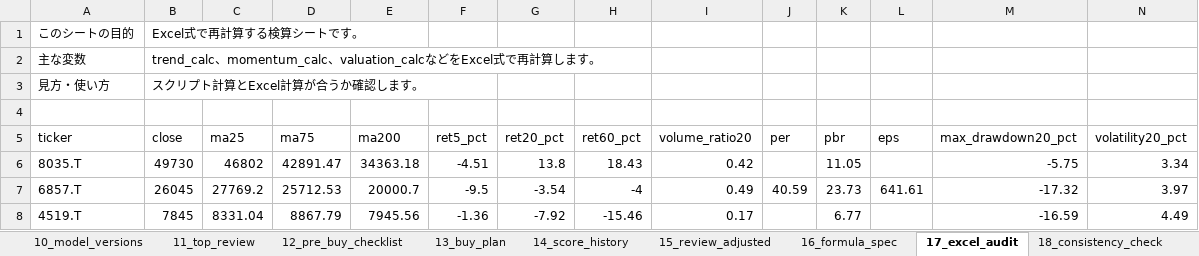
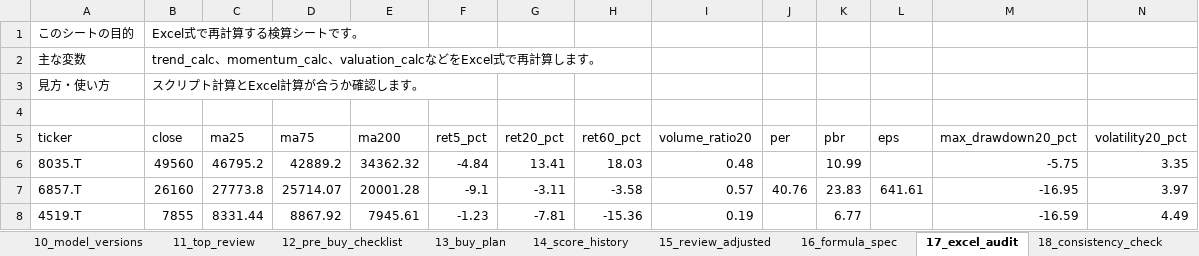
Before and after one commit to ob198-cpu/kabu, an Excel workbook: stock_decision_mvp_calculated.xlsx, sheet 17_excel_audit, drawn as a sheet; only a part is shown; values as stored, in another font and other column widths than the file's, no borders; the diff covers the shown part only; the diff names each change by its address in the sheet, - before the commit and + after, or states it on an @@ line.

```diff
--- a/stock_decision_mvp_calculated.xlsx (sheet 17_excel_audit)
+++ b/stock_decision_mvp_calculated.xlsx (sheet 17_excel_audit)
-B6 (close): 49730
+B6 (close): 49560
-C6 (ma25): 46802
+C6 (ma25): 46795.2
-D6 (ma75): 42891.47
+D6 (ma75): 42889.2
-E6 (ma200): 34363.18
+E6 (ma200): 34362.32
-F6 (ret5_pct): -4.51
+F6 (ret5_pct): -4.84
-G6 (ret20_pct): 13.8
+G6 (ret20_pct): 13.41
-H6 (ret60_pct): 18.43
+H6 (ret60_pct): 18.03
-I6 (volume_ratio20): 0.42
+I6 (volume_ratio20): 0.48
-K6 (pbr): 11.05
+K6 (pbr): 10.99
-N6 (volatility20_pct): 3.34
+N6 (volatility20_pct): 3.35
-B7 (close): 26045
+B7 (close): 26160
-C7 (ma25): 27769.2
+C7 (ma25): 27773.8
-D7 (ma75): 25712.53
+D7 (ma75): 25714.07
-E7 (ma200): 20000.7
+E7 (ma200): 20001.28
-F7 (ret5_pct): -9.5
+F7 (ret5_pct): -9.1
-G7 (ret20_pct): -3.54
+G7 (ret20_pct): -3.11
-H7 (ret60_pct): -4
+H7 (ret60_pct): -3.58
-I7 (volume_ratio20): 0.49
+I7 (volume_ratio20): 0.57
-J7 (per): 40.59
+J7 (per): 40.76
-K7 (pbr): 23.73
+K7 (pbr): 23.83
-M7 (max_drawdown20_pct): -17.32
+M7 (max_drawdown20_pct): -16.95
-B8 (close): 7845
+B8 (close): 7855
-C8 (ma25): 8331.04
+C8 (ma25): 8331.44
-D8 (ma75): 8867.79
+D8 (ma75): 8867.92
-E8 (ma200): 7945.56
+E8 (ma200): 7945.61
-F8 (ret5_pct): -1.36
+F8 (ret5_pct): -1.23
-G8 (ret20_pct): -7.92
+G8 (ret20_pct): -7.81
-H8 (ret60_pct): -15.46
+H8 (ret60_pct): -15.36
-I8 (volume_ratio20): 0.17
+I8 (volume_ratio20): 0.19
```
Also changed, not shown: 52 edited cells elsewhere in this sheet, sheet 09_errors, sheet 14_score_history, sheet 06_model_inputs, sheet 03c_weekly_1y, sheet 20_weekly_chart_data, sheet 02_raw_prices_latest, 15 more sheets, other sheet tabs, 3 other files.
